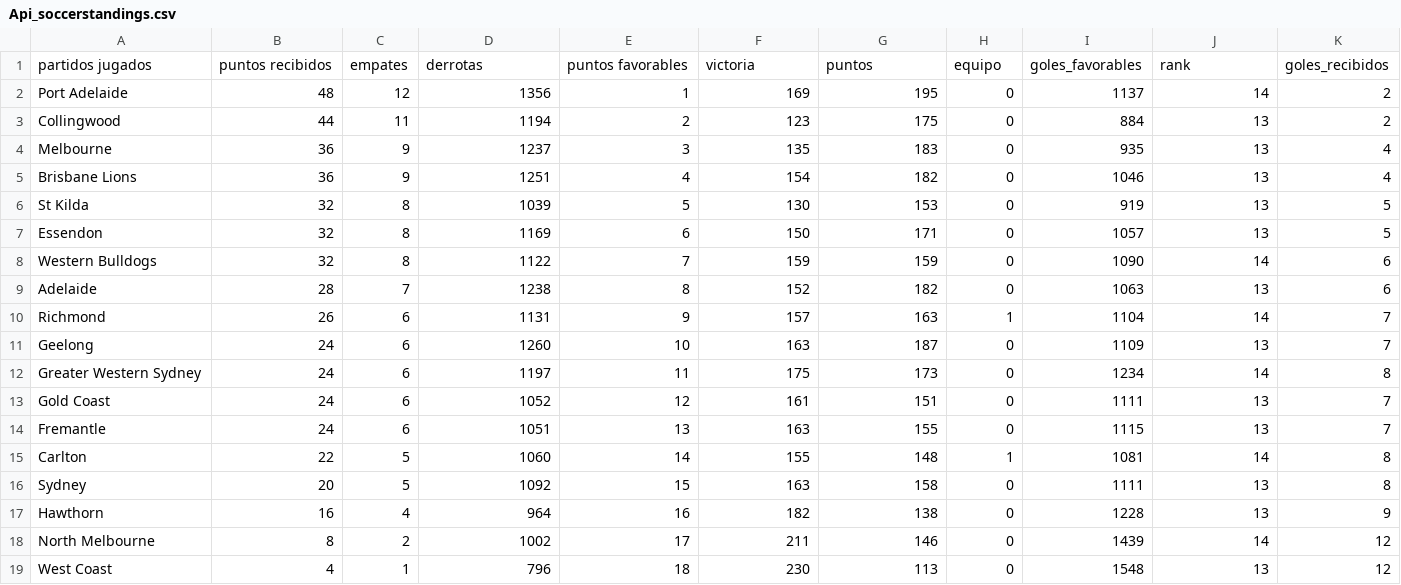
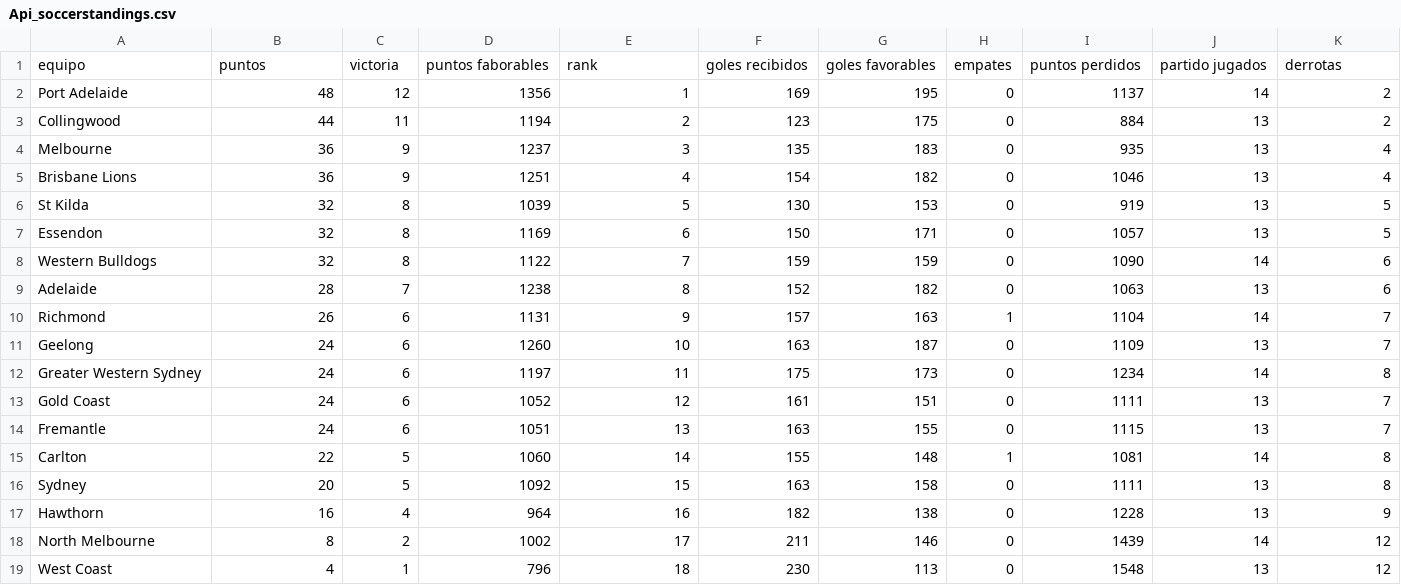
Before and after one commit to alexferjr/API, a CSV file: Api_soccerstandings.csv, drawn as a sheet; removed rows and columns are numbered as before the commit, all else as after; the diff names each change by its address in the sheet, - before the commit and + after, or states it on an @@ line.

Commit message:
arreglando columnas

```diff
--- a/Api_soccerstandings.csv
+++ b/Api_soccerstandings.csv
-row 1: partidos jugados | puntos recibidos | empates | derrotas | puntos favorables | victoria | puntos | equipo | goles_favorables | rank | goles_recibidos
+row 1: equipo | puntos | victoria | puntos faborables | rank | goles recibidos | goles favorables | empates | puntos perdidos | partido jugados | derrotas
```
Also changed, not shown: 1 other file.
